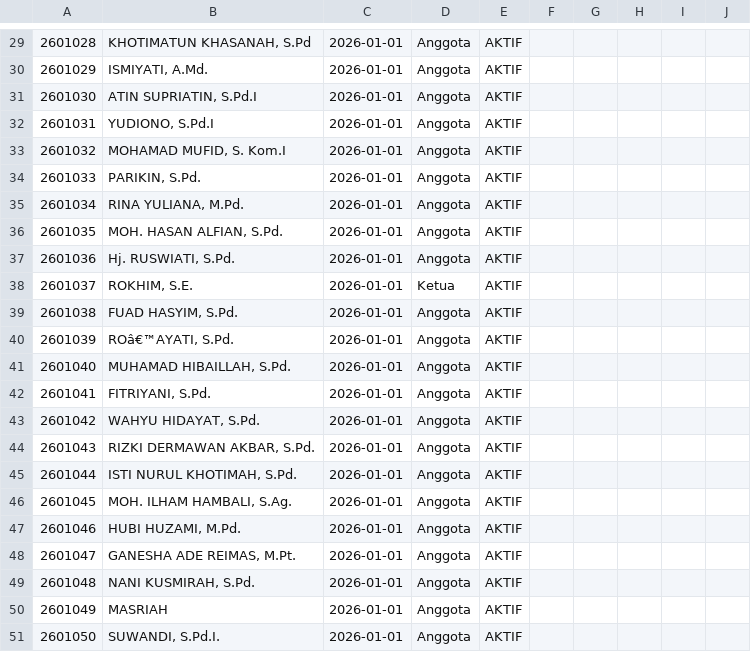
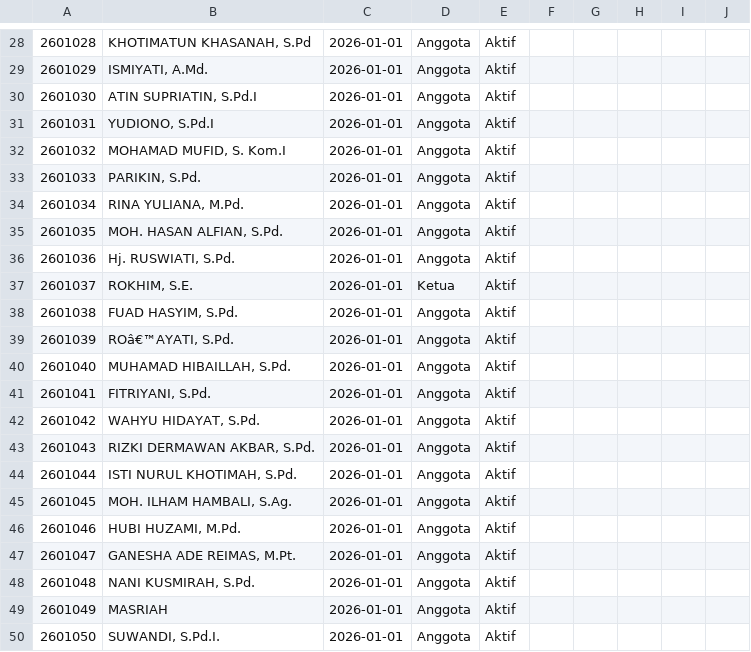
Before and after one commit to nexalone/KGP, a CSV file: data/anggota.csv, drawn as a sheet; only a part is shown, gaps mark what is left out; addresses are those after the commit; the diff covers the shown part only; the diff names each change by its address in the sheet, - before the commit and + after, or states it on an @@ line.

```diff
--- a/data/anggota.csv
+++ b/data/anggota.csv
-E28:E50: AKTIF
+E28:E50: Aktif
```
Also changed, not shown: 1 removed row and 27 edited cells elsewhere in this file.
